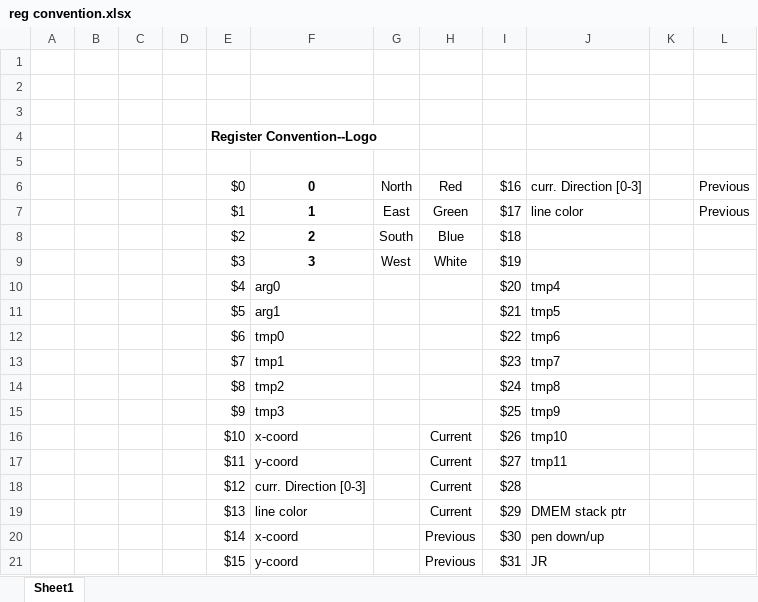
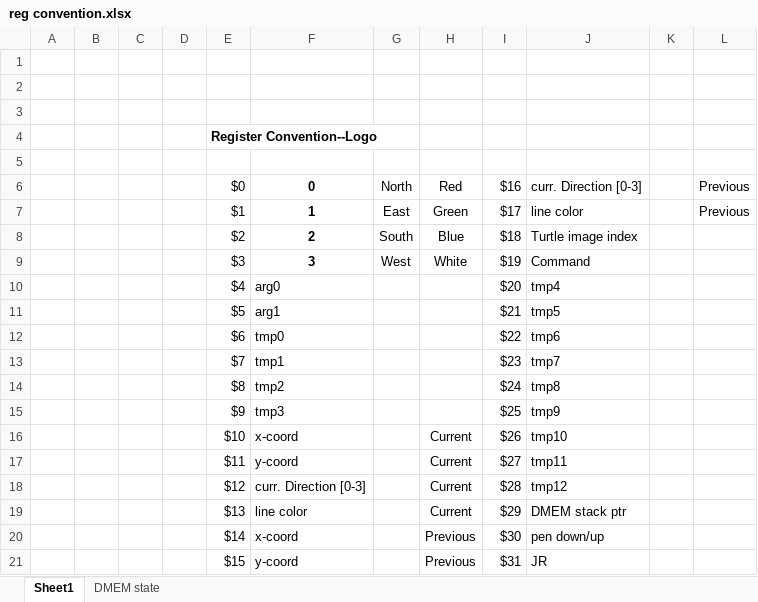
Before and after one commit to adisrini/fpga-logo, an Excel workbook: ref/reg convention.xlsx, sheet Sheet1, drawn as a sheet; values as stored, in another font and other column widths than the file's, no borders; the diff names each change by its address in the sheet, - before the commit and + after, or states it on an @@ line.

Commit message:
Fix duplicate labels and add DMEM convention and registers

```diff
--- a/ref/reg convention.xlsx (sheet Sheet1)
+++ b/ref/reg convention.xlsx (sheet Sheet1)
+sheet tab: DMEM state
-J8: (empty)
+J8: Turtle image index
-J9: (empty)
+J9: Command
-J18: (empty)
+J18: tmp12
```
Also changed, not shown: 3 other files.
